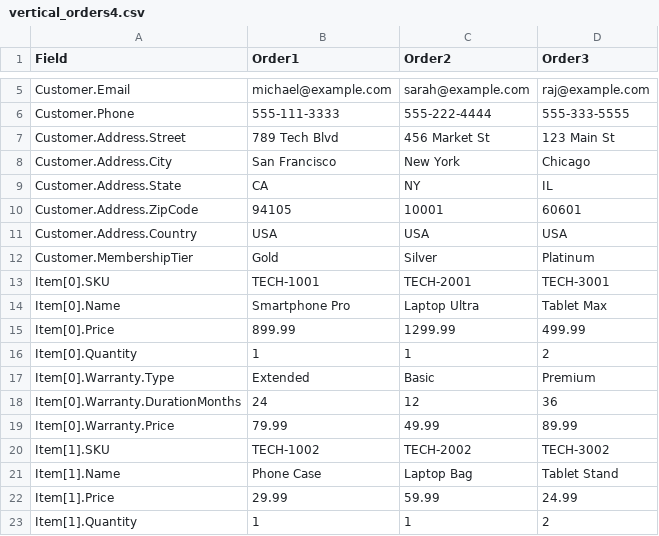
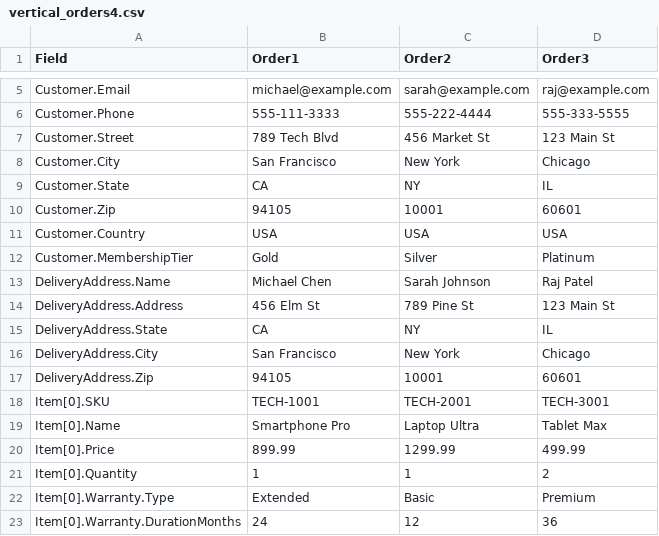
Before and after one commit to cduplantis/CsvXForm, a CSV file: CsvXForm/vertical_orders4.csv, drawn as a sheet; only a part is shown, gaps mark what is left out; the shorter side is filled out with more unchanged rows.

```diff
--- a/CsvXForm/vertical_orders4.csv
+++ b/CsvXForm/vertical_orders4.csv
@@ -6,8 +6,13 @@ Customer.Email,michael@example.com,sarah@example.com,raj@example.com
 Customer.Phone,555-111-3333,555-222-4444,555-333-5555
-Customer.Address.Street,789 Tech Blvd,456 Market St,123 Main St
-Customer.Address.City,San Francisco,New York,Chicago
-Customer.Address.State,CA,NY,IL
-Customer.Address.ZipCode,94105,10001,60601
-Customer.Address.Country,USA,USA,USA
+Customer.Street,789 Tech Blvd,456 Market St,123 Main St
+Customer.City,San Francisco,New York,Chicago
+Customer.State,CA,NY,IL
+Customer.Zip,94105,10001,60601
+Customer.Country,USA,USA,USA
 Customer.MembershipTier,Gold,Silver,Platinum
+DeliveryAddress.Name,Michael Chen,Sarah Johnson,Raj Patel
+DeliveryAddress.Address,456 Elm St,789 Pine St,123 Main St
+DeliveryAddress.State,CA,NY,IL
+DeliveryAddress.City,San Francisco,New York,Chicago
+DeliveryAddress.Zip,94105,10001,60601
 Item[0].SKU,TECH-1001,TECH-2001,TECH-3001
```
Also changed, not shown: CsvXForm/vertical_orders3.csv.
